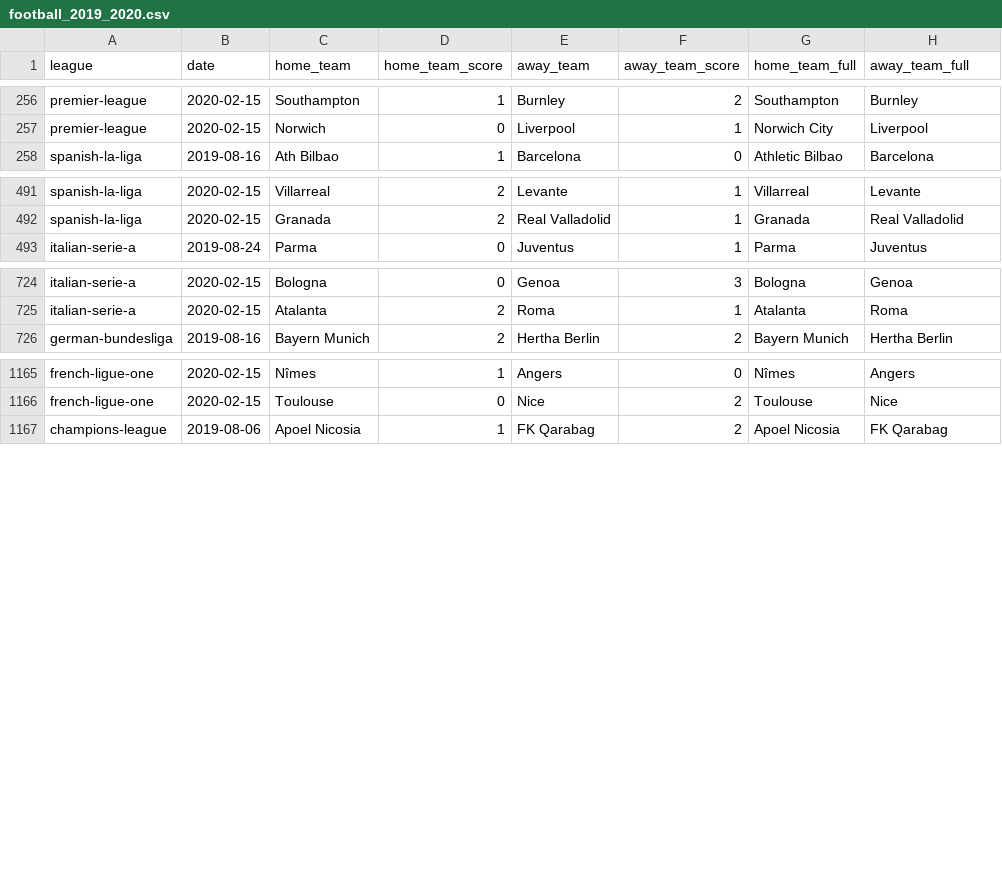
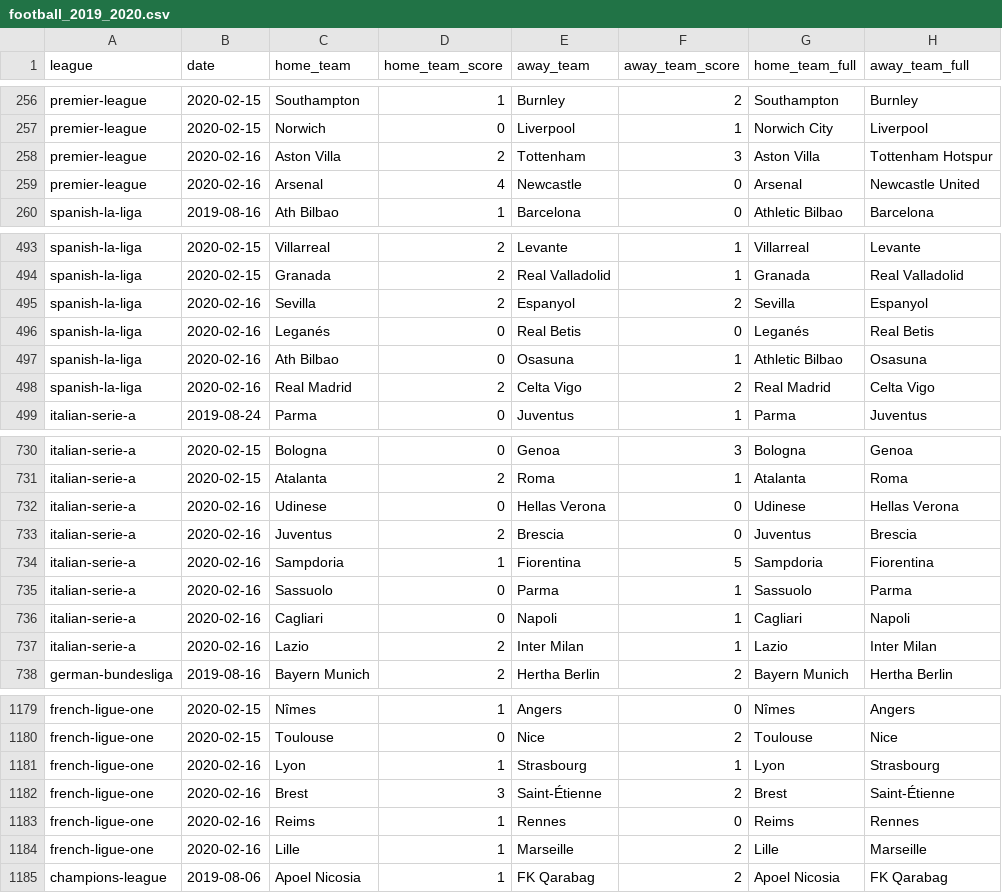
Before and after one commit to shawenyao/Who-is-number-1, a CSV file: data/football_2019_2020.csv, drawn as a sheet; only a part is shown, gaps mark what is left out; the diff covers the shown part only; the diff names each change by its address in the sheet, - before the commit and + after, or states it on an @@ line.

Commit message:
Update football_2019_2020.csv

```diff
--- a/data/football_2019_2020.csv
+++ b/data/football_2019_2020.csv
+row 258: premier-league | 2020-02-16 | Aston Villa | 2 | Tottenham | 3 | Aston Villa | Tottenham Hotspur
+row 259: premier-league | 2020-02-16 | Arsenal | 4 | Newcastle | 0 | Arsenal | Newcastle United
+row 495: spanish-la-liga | 2020-02-16 | Sevilla | 2 | Espanyol | 2 | Sevilla | Espanyol
+row 496: spanish-la-liga | 2020-02-16 | Leganés | 0 | Real Betis | 0 | Leganés | Real Betis
+row 497: spanish-la-liga | 2020-02-16 | Ath Bilbao | 0 | Osasuna | 1 | Athletic Bilbao | Osasuna
+row 498: spanish-la-liga | 2020-02-16 | Real Madrid | 2 | Celta Vigo | 2 | Real Madrid | Celta Vigo
+row 732: italian-serie-a | 2020-02-16 | Udinese | 0 | Hellas Verona | 0 | Udinese | Hellas Verona
+row 733: italian-serie-a | 2020-02-16 | Juventus | 2 | Brescia | 0 | Juventus | Brescia
+row 734: italian-serie-a | 2020-02-16 | Sampdoria | 1 | Fiorentina | 5 | Sampdoria | Fiorentina
+row 735: italian-serie-a | 2020-02-16 | Sassuolo | 0 | Parma | 1 | Sassuolo | Parma
+row 736: italian-serie-a | 2020-02-16 | Cagliari | 0 | Napoli | 1 | Cagliari | Napoli
+row 737: italian-serie-a | 2020-02-16 | Lazio | 2 | Inter Milan | 1 | Lazio | Inter Milan
+row 1181: french-ligue-one | 2020-02-16 | Lyon | 1 | Strasbourg | 1 | Lyon | Strasbourg
+row 1182: french-ligue-one | 2020-02-16 | Brest | 3 | Saint-Étienne | 2 | Brest | Saint-Étienne
+row 1183: french-ligue-one | 2020-02-16 | Reims | 1 | Rennes | 0 | Reims | Rennes
+row 1184: french-ligue-one | 2020-02-16 | Lille | 1 | Marseille | 2 | Lille | Marseille
```
Also changed, not shown: 2 added rows elsewhere in this file.
